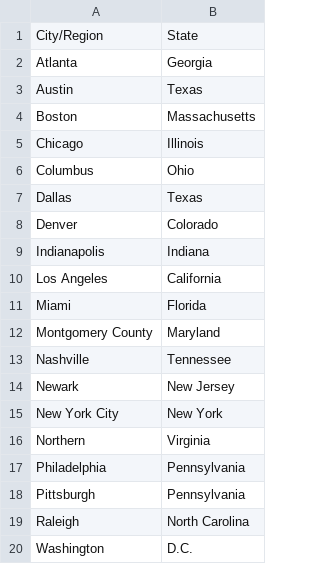
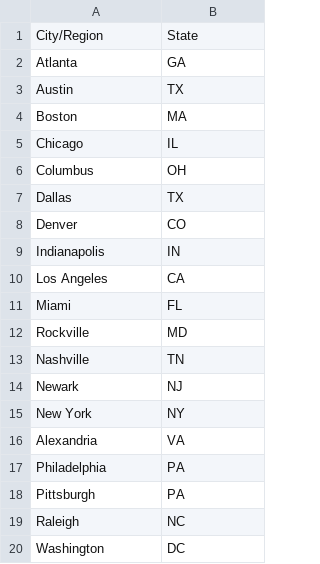
Before and after one commit to APK500/project-one, a CSV file: cities1.csv, drawn as a sheet.

```diff
--- a/cities1.csv
+++ b/cities1.csv
@@ -1,20 +1,20 @@
 City/Region,State
-Atlanta,Georgia
-Austin,Texas
-Boston,Massachusetts
-Chicago,Illinois
-Columbus,Ohio
-Dallas,Texas
-Denver,Colorado
-Indianapolis,Indiana
-Los Angeles,California
-Miami,Florida
-Montgomery County,Maryland
-Nashville,Tennessee
-Newark,New Jersey
-New York City,New York
-Northern,Virginia
-Philadelphia,Pennsylvania
-Pittsburgh,Pennsylvania
-Raleigh,North Carolina
-Washington,D.C.
+Atlanta,GA
+Austin,TX
+Boston,MA
+Chicago,IL
+Columbus,OH
+Dallas,TX
+Denver,CO
+Indianapolis,IN
+Los Angeles,CA
+Miami,FL
+Rockville,MD
+Nashville,TN
+Newark,NJ
+New York,NY
+Alexandria,VA
+Philadelphia,PA
+Pittsburgh,PA
+Raleigh,NC
+Washington,DC
```
Also changed, not shown: 6 other files.
